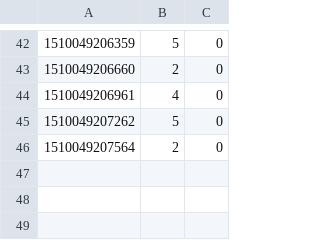
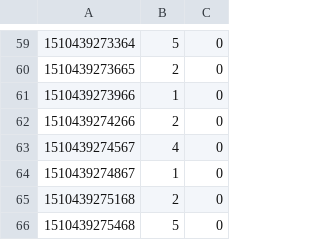
Before and after one commit to borisqua/mbeeg, a CSV file: distr/bin/mbeeg2nt/logs/00stim.csv, drawn as a sheet; only a part is shown, gaps mark what is left out; the diff covers the shown part only.

Commit message:
mbeeg suite (data verified)

```diff
--- a/distr/bin/mbeeg2nt/logs/00stim.csv
+++ b/distr/bin/mbeeg2nt/logs/00stim.csv
@@ -42,5 +59,8 @@
-1510049206359,5,0
-1510049206660,2,0
-1510049206961,4,0
-1510049207262,5,0
-1510049207564,2,0
+1510439273364,5,0
+1510439273665,2,0
+1510439273966,1,0
+1510439274266,2,0
+1510439274567,4,0
+1510439274867,1,0
+1510439275168,2,0
+1510439275468,5,0
```
Also changed, not shown: 23 added rows, 6 removed rows and 35 edited cells elsewhere in this file, 36 other files.
